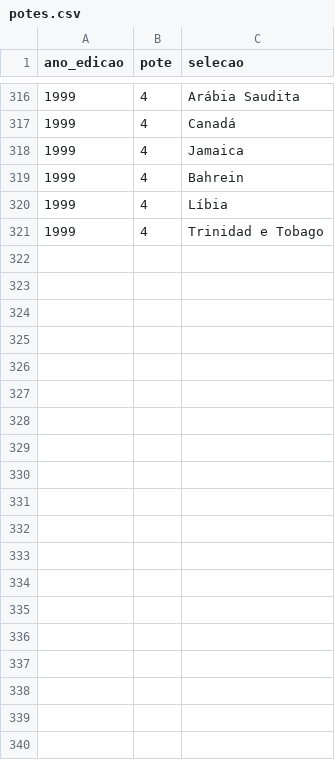
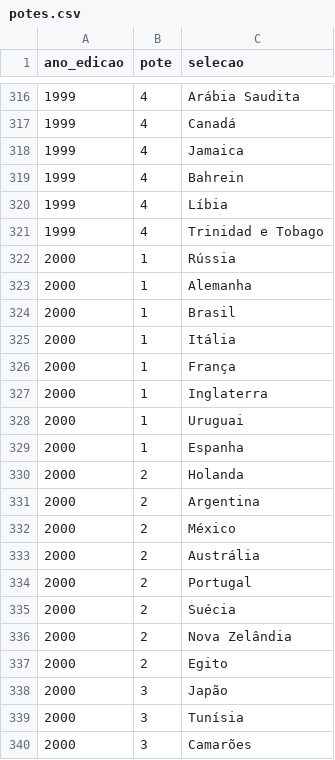
Before and after one commit to murilosoriano5-lgtm/copas-mundo-historico, a CSV file: data/potes.csv, drawn as a sheet; only a part is shown, gaps mark what is left out; the diff covers the shown part only.

```diff
--- a/data/potes.csv
+++ b/data/potes.csv
@@ -321 +321,20 @@ ano_edicao,pote,selecao
 1999,4,Trinidad e Tobago
+2000,1,Rússia
+2000,1,Alemanha
+2000,1,Brasil
+2000,1,Itália
+2000,1,França
+2000,1,Inglaterra
+2000,1,Uruguai
+2000,1,Espanha
+2000,2,Holanda
+2000,2,Argentina
+2000,2,México
+2000,2,Austrália
+2000,2,Portugal
+2000,2,Suécia
+2000,2,Nova Zelândia
+2000,2,Egito
+2000,3,Japão
+2000,3,Tunísia
+2000,3,Camarões
```
Also changed, not shown: 13 added rows elsewhere in this file, data/edicoes.csv, data/grupos.csv, 2 other files.
